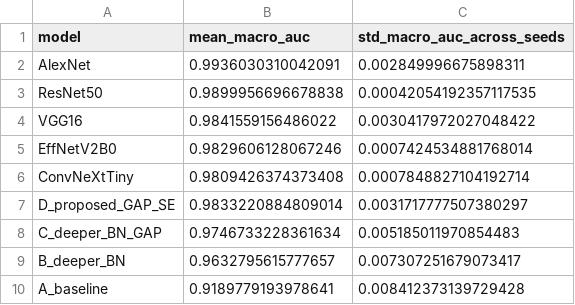
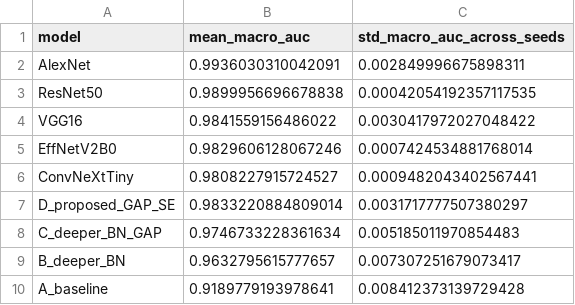
Before and after one commit to Rosierobber/brain-tumor-results, a CSV file: custom_cnn_results/paper_figures/mean_roc_auc.csv, drawn as a sheet.

```diff
--- a/custom_cnn_results/paper_figures/mean_roc_auc.csv
+++ b/custom_cnn_results/paper_figures/mean_roc_auc.csv
@@ -5,3 +5,3 @@ VGG16,0.9841559156486022,0.0030417972027048422
 EffNetV2B0,0.9829606128067246,0.0007424534881768014
-ConvNeXtTiny,0.9809426374373408,0.0007848827104192714
+ConvNeXtTiny,0.9808227915724527,0.0009482043402567441
 D_proposed_GAP_SE,0.9833220884809014,0.0031717777507380297
```
Also changed, not shown: custom_cnn_results/paper_figures/mean_confusion_matrices.csv, custom_cnn_results/paper_figures/model_summary.csv, 5 other files.
